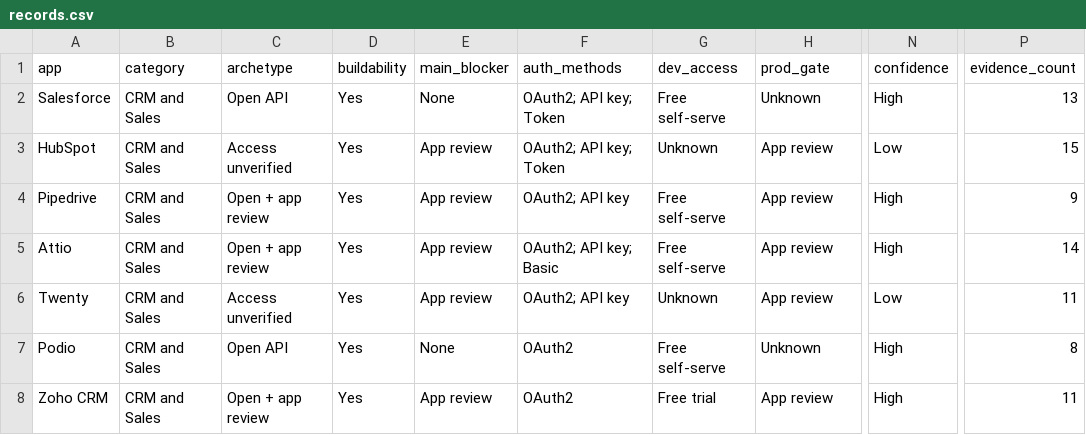
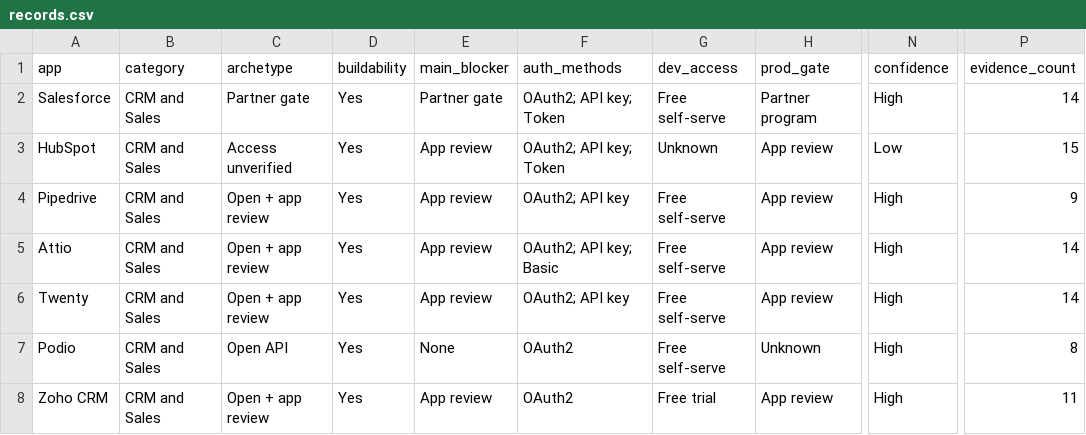
Before and after one commit to VedantBhayani/composio-agent-ready-research, a CSV file: output/records.csv, drawn as a sheet; only a part is shown, gaps mark what is left out; the diff names each change by its address in the sheet, - before the commit and + after, or states it on an @@ line.

```diff
--- a/output/records.csv
+++ b/output/records.csv
-C2 (archetype): Open API
+C2 (archetype): Partner gate
-E2 (main_blocker): None
+E2 (main_blocker): Partner gate
-H2 (prod_gate): Unknown
+H2 (prod_gate): Partner program
-P2 (evidence_count): 13
+P2 (evidence_count): 14
-C6 (archetype): Access unverified
+C6 (archetype): Open + app review
-G6 (dev_access): Unknown
+G6 (dev_access): Free self-serve
-N6 (confidence): Low
+N6 (confidence): High
-P6 (evidence_count): 11
+P6 (evidence_count): 14
```
Also changed, not shown: 8 other files.
